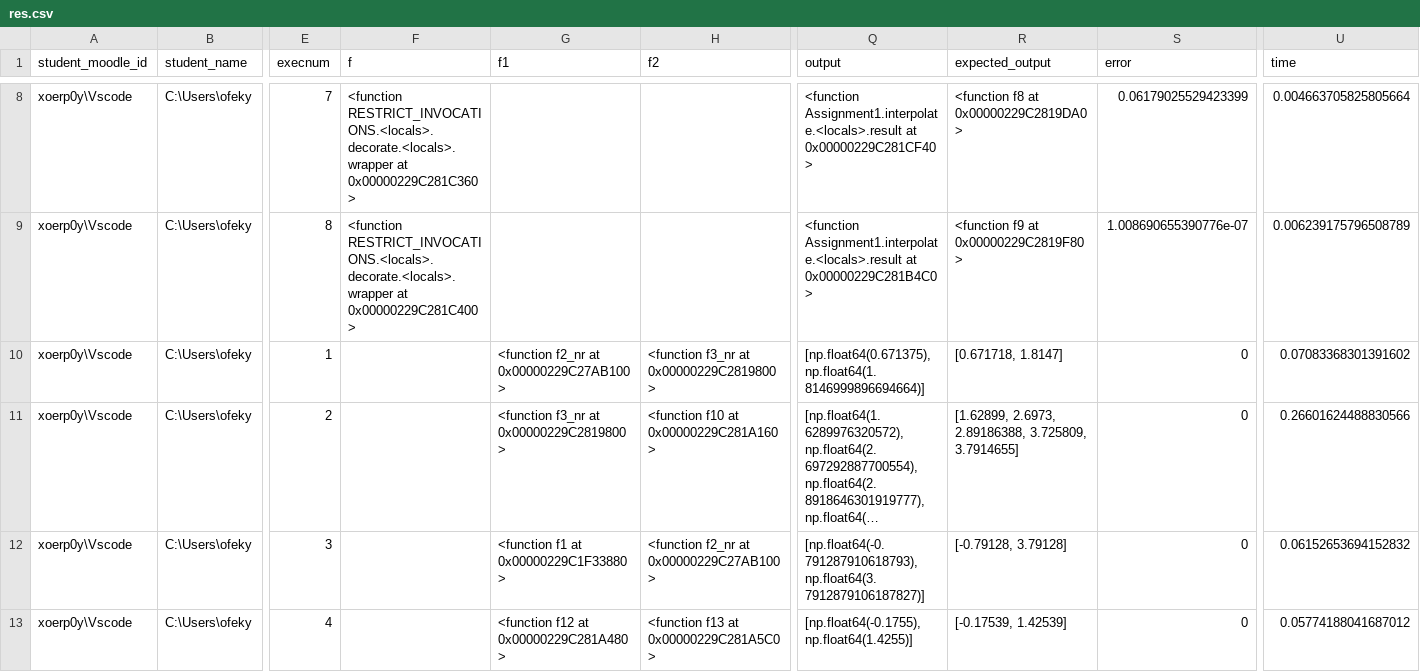
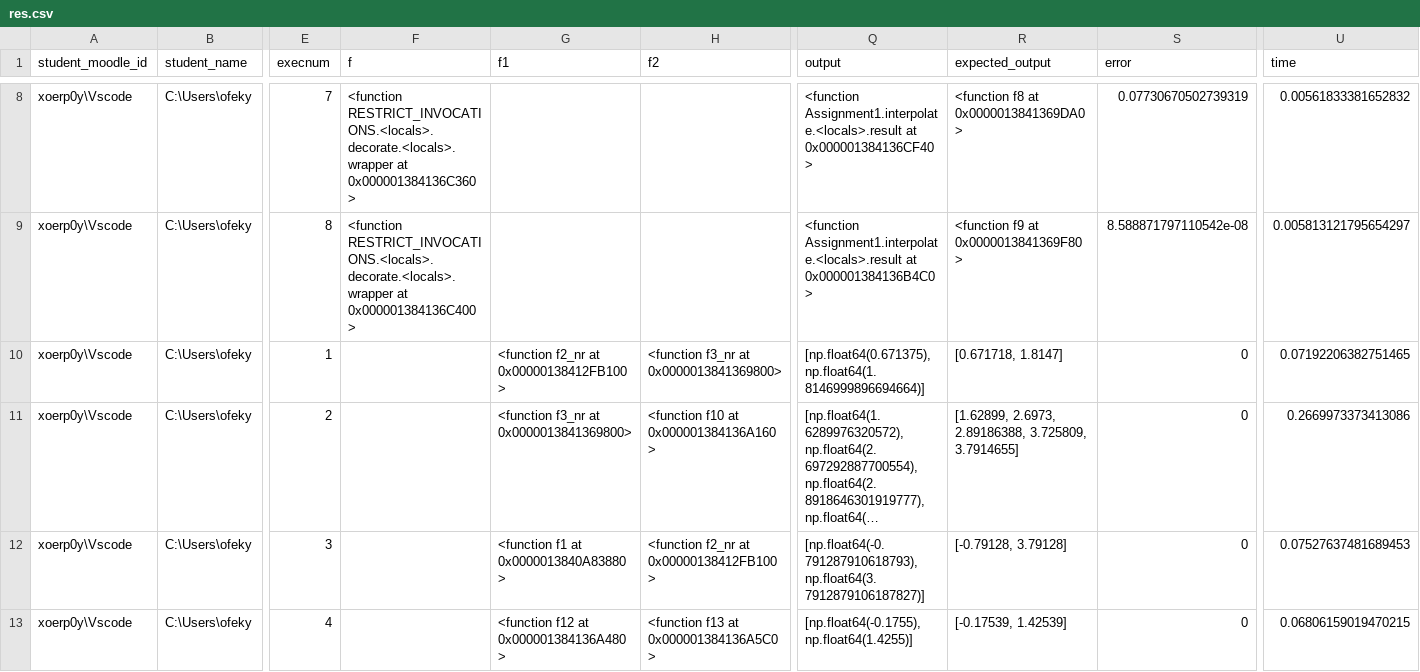
Before and after one commit to OfekYabo/Numerical-analysis, a CSV file: Ass4/res.csv, drawn as a sheet; only a part is shown, gaps mark what is left out; long unchanged cells end in …; the diff covers the shown part only; the diff names each change by its address in the sheet, - before the commit and + after, or states it on an @@ line.

```diff
--- a/Ass4/res.csv
+++ b/Ass4/res.csv
-F8 (f): …RESTRICT_INVOCATIONS.<locals>.decorate.<locals>.wrapper at 0x00000229C281C360>
+F8 (f): …RESTRICT_INVOCATIONS.<locals>.decorate.<locals>.wrapper at 0x000001384136C360>
-Q8 (output): …Assignment1.interpolate.<locals>.result at 0x00000229C281CF40>
+Q8 (output): …Assignment1.interpolate.<locals>.result at 0x000001384136CF40>
-R8 (expected_output): <function f8 at 0x00000229C2819DA0>
+R8 (expected_output): <function f8 at 0x0000013841369DA0>
-S8 (error): 0.06179025529423399
+S8 (error): 0.07730670502739319
-U8 (time): 0.004663705825805664
+U8 (time): 0.00561833381652832
-F9 (f): …RESTRICT_INVOCATIONS.<locals>.decorate.<locals>.wrapper at 0x00000229C281C400>
+F9 (f): …RESTRICT_INVOCATIONS.<locals>.decorate.<locals>.wrapper at 0x000001384136C400>
-Q9 (output): …Assignment1.interpolate.<locals>.result at 0x00000229C281B4C0>
+Q9 (output): …Assignment1.interpolate.<locals>.result at 0x000001384136B4C0>
-R9 (expected_output): <function f9 at 0x00000229C2819F80>
+R9 (expected_output): <function f9 at 0x0000013841369F80>
-S9 (error): 1.008690655390776e-07
+S9 (error): 8.588871797110542e-08
-U9 (time): 0.006239175796508789
+U9 (time): 0.005813121795654297
-G10 (f1): <function f2_nr at 0x00000229C27AB100>
+G10 (f1): <function f2_nr at 0x00000138412FB100>
-H10 (f2): <function f3_nr at 0x00000229C2819800>
+H10 (f2): <function f3_nr at 0x0000013841369800>
-U10 (time): 0.07083368301391602
+U10 (time): 0.07192206382751465
-G11 (f1): <function f3_nr at 0x00000229C2819800>
+G11 (f1): <function f3_nr at 0x0000013841369800>
-H11 (f2): <function f10 at 0x00000229C281A160>
+H11 (f2): <function f10 at 0x000001384136A160>
-U11 (time): 0.26601624488830566
+U11 (time): 0.2669973373413086
-G12 (f1): <function f1 at 0x00000229C1F33880>
+G12 (f1): <function f1 at 0x0000013840A83880>
-H12 (f2): <function f2_nr at 0x00000229C27AB100>
+H12 (f2): <function f2_nr at 0x00000138412FB100>
-U12 (time): 0.06152653694152832
+U12 (time): 0.07527637481689453
-G13 (f1): <function f12 at 0x00000229C281A480>
+G13 (f1): <function f12 at 0x000001384136A480>
-H13 (f2): <function f13 at 0x00000229C281A5C0>
+H13 (f2): <function f13 at 0x000001384136A5C0>
-U13 (time): 0.05774188041687012
+U13 (time): 0.06806159019470215
```
Also changed, not shown: 69 edited cells elsewhere in this file, 1 other file.
